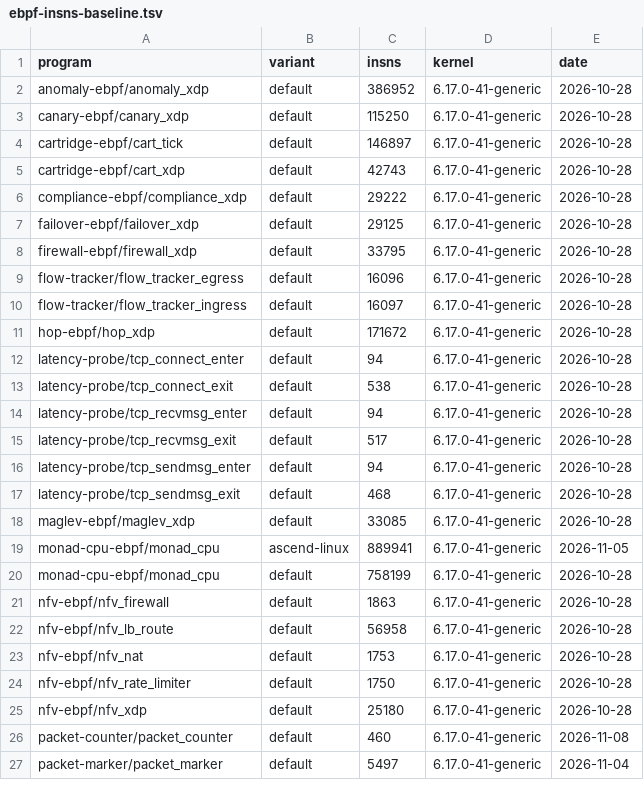
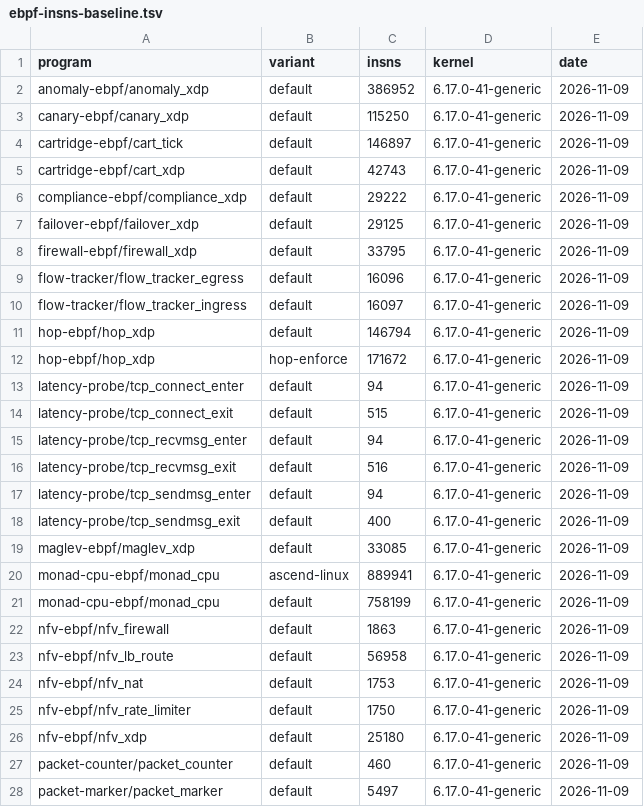
Before and after one commit to unheaded/unheaded, a TSV file: docs/policy/ebpf-insns-baseline.tsv, drawn as a sheet; only a part is shown; the diff covers the shown part only.

```diff
--- a/docs/policy/ebpf-insns-baseline.tsv
+++ b/docs/policy/ebpf-insns-baseline.tsv
@@ -1,27 +1,28 @@
 program	variant	insns	kernel	date
-anomaly-ebpf/anomaly_xdp	default	386952	6.17.0-41-generic	2026-10-28
-canary-ebpf/canary_xdp	default	115250	6.17.0-41-generic	2026-10-28
-cartridge-ebpf/cart_tick	default	146897	6.17.0-41-generic	2026-10-28
-cartridge-ebpf/cart_xdp	default	42743	6.17.0-41-generic	2026-10-28
-compliance-ebpf/compliance_xdp	default	29222	6.17.0-41-generic	2026-10-28
-failover-ebpf/failover_xdp	default	29125	6.17.0-41-generic	2026-10-28
-firewall-ebpf/firewall_xdp	default	33795	6.17.0-41-generic	2026-10-28
-flow-tracker/flow_tracker_egress	default	16096	6.17.0-41-generic	2026-10-28
-flow-tracker/flow_tracker_ingress	default	16097	6.17.0-41-generic	2026-10-28
-hop-ebpf/hop_xdp	default	171672	6.17.0-41-generic	2026-10-28
-latency-probe/tcp_connect_enter	default	94	6.17.0-41-generic	2026-10-28
-latency-probe/tcp_connect_exit	default	538	6.17.0-41-generic	2026-10-28
-latency-probe/tcp_recvmsg_enter	default	94	6.17.0-41-generic	2026-10-28
-latency-probe/tcp_recvmsg_exit	default	517	6.17.0-41-generic	2026-10-28
-latency-probe/tcp_sendmsg_enter	default	94	6.17.0-41-generic	2026-10-28
-latency-probe/tcp_sendmsg_exit	default	468	6.17.0-41-generic	2026-10-28
-maglev-ebpf/maglev_xdp	default	33085	6.17.0-41-generic	2026-10-28
-monad-cpu-ebpf/monad_cpu	ascend-linux	889941	6.17.0-41-generic	2026-11-05
-monad-cpu-ebpf/monad_cpu	default	758199	6.17.0-41-generic	2026-10-28
-nfv-ebpf/nfv_firewall	default	1863	6.17.0-41-generic	2026-10-28
-nfv-ebpf/nfv_lb_route	default	56958	6.17.0-41-generic	2026-10-28
-nfv-ebpf/nfv_nat	default	1753	6.17.0-41-generic	2026-10-28
-nfv-ebpf/nfv_rate_limiter	default	1750	6.17.0-41-generic	2026-10-28
-nfv-ebpf/nfv_xdp	default	25180	6.17.0-41-generic	2026-10-28
-packet-counter/packet_counter	default	460	6.17.0-41-generic	2026-11-08
-packet-marker/packet_marker	default	5497	6.17.0-41-generic	2026-11-04
+anomaly-ebpf/anomaly_xdp	default	386952	6.17.0-41-generic	2026-11-09
+canary-ebpf/canary_xdp	default	115250	6.17.0-41-generic	2026-11-09
+cartridge-ebpf/cart_tick	default	146897	6.17.0-41-generic	2026-11-09
+cartridge-ebpf/cart_xdp	default	42743	6.17.0-41-generic	2026-11-09
+compliance-ebpf/compliance_xdp	default	29222	6.17.0-41-generic	2026-11-09
+failover-ebpf/failover_xdp	default	29125	6.17.0-41-generic	2026-11-09
+firewall-ebpf/firewall_xdp	default	33795	6.17.0-41-generic	2026-11-09
+flow-tracker/flow_tracker_egress	default	16096	6.17.0-41-generic	2026-11-09
+flow-tracker/flow_tracker_ingress	default	16097	6.17.0-41-generic	2026-11-09
+hop-ebpf/hop_xdp	default	146794	6.17.0-41-generic	2026-11-09
+hop-ebpf/hop_xdp	hop-enforce	171672	6.17.0-41-generic	2026-11-09
+latency-probe/tcp_connect_enter	default	94	6.17.0-41-generic	2026-11-09
+latency-probe/tcp_connect_exit	default	515	6.17.0-41-generic	2026-11-09
+latency-probe/tcp_recvmsg_enter	default	94	6.17.0-41-generic	2026-11-09
+latency-probe/tcp_recvmsg_exit	default	516	6.17.0-41-generic	2026-11-09
+latency-probe/tcp_sendmsg_enter	default	94	6.17.0-41-generic	2026-11-09
+latency-probe/tcp_sendmsg_exit	default	400	6.17.0-41-generic	2026-11-09
+maglev-ebpf/maglev_xdp	default	33085	6.17.0-41-generic	2026-11-09
+monad-cpu-ebpf/monad_cpu	ascend-linux	889941	6.17.0-41-generic	2026-11-09
+monad-cpu-ebpf/monad_cpu	default	758199	6.17.0-41-generic	2026-11-09
+nfv-ebpf/nfv_firewall	default	1863	6.17.0-41-generic	2026-11-09
+nfv-ebpf/nfv_lb_route	default	56958	6.17.0-41-generic	2026-11-09
+nfv-ebpf/nfv_nat	default	1753	6.17.0-41-generic	2026-11-09
+nfv-ebpf/nfv_rate_limiter	default	1750	6.17.0-41-generic	2026-11-09
+nfv-ebpf/nfv_xdp	default	25180	6.17.0-41-generic	2026-11-09
+packet-counter/packet_counter	default	460	6.17.0-41-generic	2026-11-09
+packet-marker/packet_marker	default	5497	6.17.0-41-generic	2026-11-09
```
Also changed, not shown: 16 edited cells elsewhere in this file, 2 other files.
